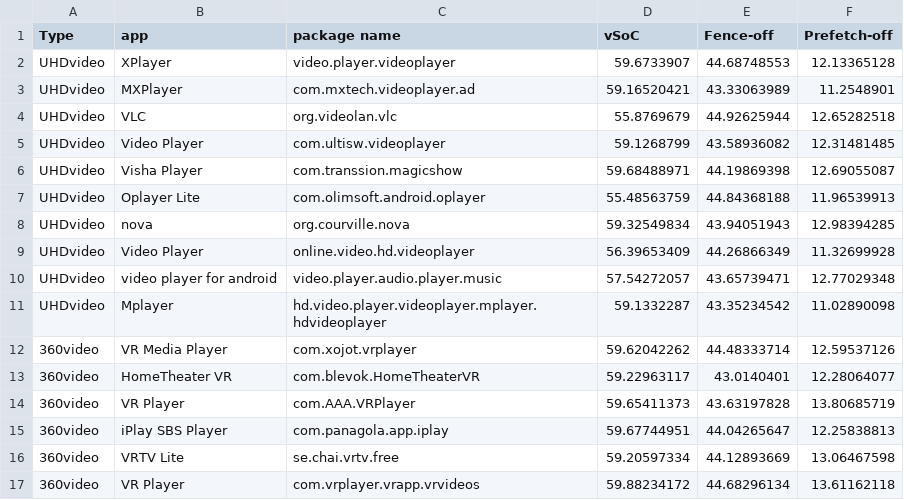
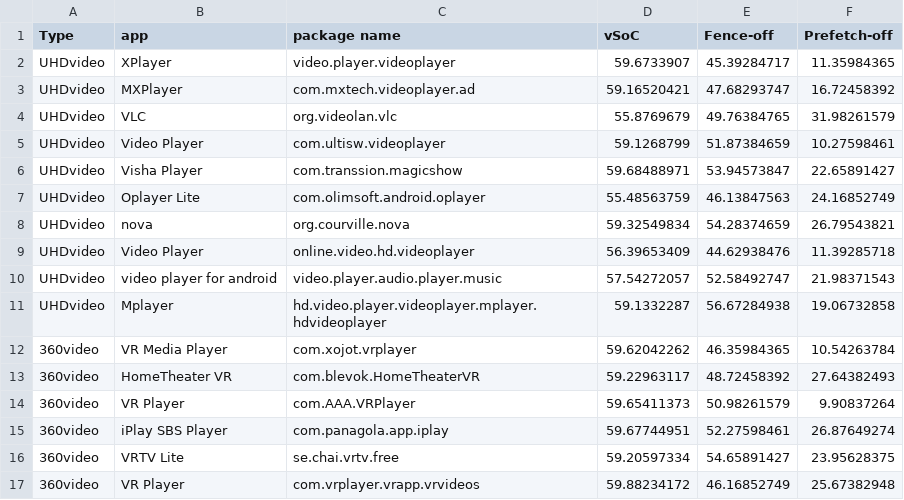
Before and after one commit to VirtualSoC/vsoc-artifact, a CSV file: scripts/data/fps_breakdown.csv, drawn as a sheet; only a part is shown; the diff covers the shown part only.

```diff
--- a/scripts/data/fps_breakdown.csv
+++ b/scripts/data/fps_breakdown.csv
@@ -1,17 +1,17 @@
 Type,app,package name,vSoC,Fence-off,Prefetch-off
-UHDvideo,XPlayer,video.player.videoplayer,59.6733907,44.68748553,12.13365128
-UHDvideo,MXPlayer,com.mxtech.videoplayer.ad,59.16520421,43.33063989,11.2548901
-UHDvideo,VLC,org.videolan.vlc,55.8769679,44.92625944,12.65282518
-UHDvideo,Video Player,com.ultisw.videoplayer,59.1268799,43.58936082,12.31481485
-UHDvideo,Visha Player,com.transsion.magicshow,59.68488971,44.19869398,12.69055087
-UHDvideo,Oplayer Lite,com.olimsoft.android.oplayer,55.48563759,44.84368188,11.96539913
-UHDvideo,nova,org.courville.nova,59.32549834,43.94051943,12.98394285
-UHDvideo,Video Player,online.video.hd.videoplayer,56.39653409,44.26866349,11.32699928
-UHDvideo,video player for android,video.player.audio.player.music,57.54272057,43.65739471,12.77029348
-UHDvideo,Mplayer,hd.video.player.videoplayer.mplayer.hdvideoplayer,59.1332287,43.35234542,11.02890098
-360video,VR Media Player,com.xojot.vrplayer,59.62042262,44.48333714,12.59537126
-360video,HomeTheater VR,com.blevok.HomeTheaterVR,59.22963117,43.0140401,12.28064077
-360video,VR Player,com.AAA.VRPlayer,59.65411373,43.63197828,13.80685719
-360video,iPlay SBS Player,com.panagola.app.iplay,59.67744951,44.04265647,12.25838813
-360video,VRTV Lite,se.chai.vrtv.free,59.20597334,44.12893669,13.06467598
-360video,VR Player,com.vrplayer.vrapp.vrvideos,59.88234172,44.68296134,13.61162118
+UHDvideo,XPlayer,video.player.videoplayer,59.6733907,45.39284717,11.35984365
+UHDvideo,MXPlayer,com.mxtech.videoplayer.ad,59.16520421,47.68293747,16.72458392
+UHDvideo,VLC,org.videolan.vlc,55.8769679,49.76384765,31.98261579
+UHDvideo,Video Player,com.ultisw.videoplayer,59.1268799,51.87384659,10.27598461
+UHDvideo,Visha Player,com.transsion.magicshow,59.68488971,53.94573847,22.65891427
+UHDvideo,Oplayer Lite,com.olimsoft.android.oplayer,55.48563759,46.13847563,24.16852749
+UHDvideo,nova,org.courville.nova,59.32549834,54.28374659,26.79543821
+UHDvideo,Video Player,online.video.hd.videoplayer,56.39653409,44.62938476,11.39285718
+UHDvideo,video player for android,video.player.audio.player.music,57.54272057,52.58492747,21.98371543
+UHDvideo,Mplayer,hd.video.player.videoplayer.mplayer.hdvideoplayer,59.1332287,56.67284938,19.06732858
+360video,VR Media Player,com.xojot.vrplayer,59.62042262,46.35984365,10.54263784
+360video,HomeTheater VR,com.blevok.HomeTheaterVR,59.22963117,48.72458392,27.64382493
+360video,VR Player,com.AAA.VRPlayer,59.65411373,50.98261579,9.90837264
+360video,iPlay SBS Player,com.panagola.app.iplay,59.67744951,52.27598461,26.87649274
+360video,VRTV Lite,se.chai.vrtv.free,59.20597334,54.65891427,23.95628375
+360video,VR Player,com.vrplayer.vrapp.vrvideos,59.88234172,46.16852749,25.67382948
```
Also changed, not shown: 2 added rows, 2 removed rows and 60 edited cells elsewhere in this file, 21 other files.
